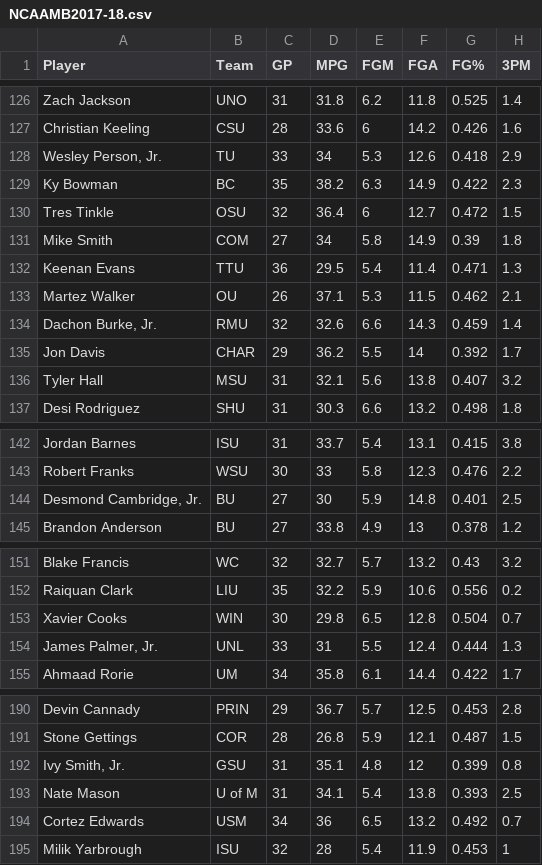
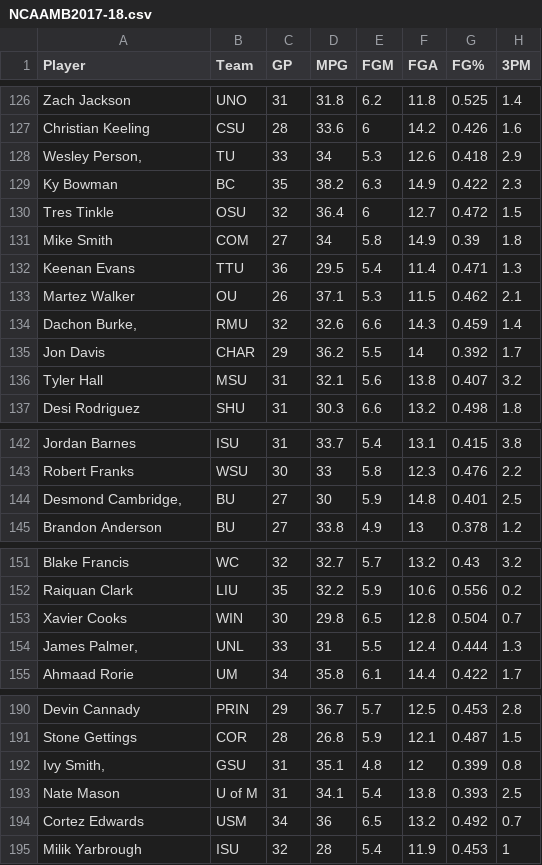
Before and after one commit to thorson-skywalker/NBA_draft_analysis, a CSV file: Resources/NCAAMB2017-18.csv, drawn as a sheet; only a part is shown, gaps mark what is left out; the diff covers the shown part only; the diff names each change by its address in the sheet, - before the commit and + after, or states it on an @@ line.

```diff
--- a/Resources/NCAAMB2017-18.csv
+++ b/Resources/NCAAMB2017-18.csv
-A128 (Player): Wesley Person, Jr.
+A128 (Player): Wesley Person,
-A134 (Player): Dachon Burke, Jr.
+A134 (Player): Dachon Burke,
-A144 (Player): Desmond Cambridge, Jr.
+A144 (Player): Desmond Cambridge,
-A154 (Player): James Palmer, Jr.
+A154 (Player): James Palmer,
-A192 (Player): Ivy Smith, Jr.
+A192 (Player): Ivy Smith,
```
Also changed, not shown: 44 edited cells elsewhere in this file, Resources/2018draft.csv, 4 other files.
